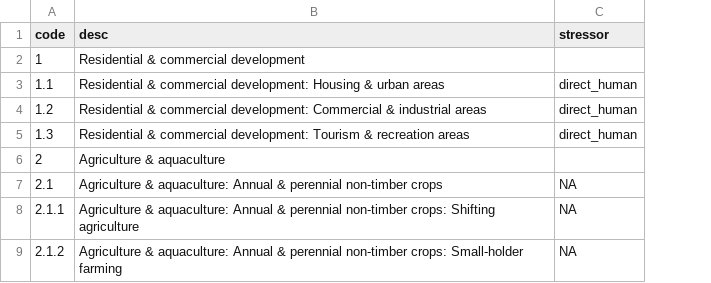
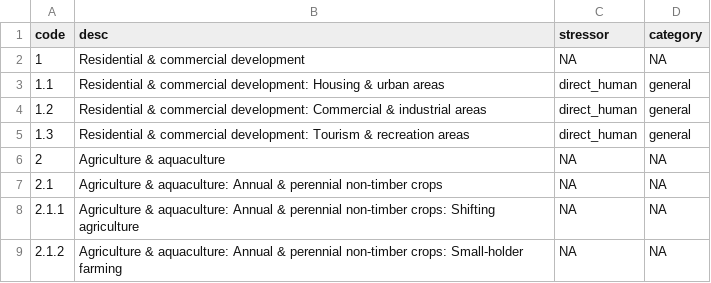
Before and after one commit to oharac/bd_chi, a CSV file: _raw/iucn_threat_to_stressor_lookup.csv, drawn as a sheet; only a part is shown; the diff names each change by its address in the sheet, - before the commit and + after, or states it on an @@ line.

Commit message:
setting up to differentiate fishing and climate stressors from general stressors

```diff
--- a/_raw/iucn_threat_to_stressor_lookup.csv
+++ b/_raw/iucn_threat_to_stressor_lookup.csv
+column D (category), rows 2-9: NA | general | general | general | NA | NA | NA | NA
-C2 (stressor): (empty)
+C2 (stressor): NA
-C6 (stressor): (empty)
+C6 (stressor): NA
```
Also changed, not shown: 11 other files.
